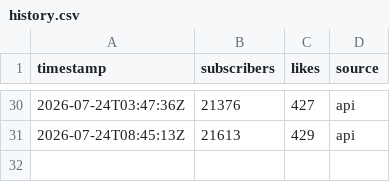
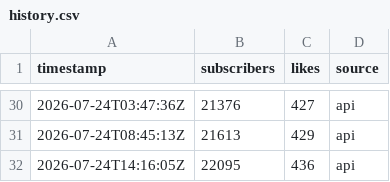
Before and after one commit to mxerf/town-road-lane, a CSV file: history.csv, drawn as a sheet; only a part is shown, gaps mark what is left out; the diff names each change by its address in the sheet, - before the commit and + after, or states it on an @@ line.

```diff
--- a/history.csv
+++ b/history.csv
+row 32: 2026-07-24T14:16:05Z | 22095 | 436 | api
```
Also changed, not shown: 2 other files.
